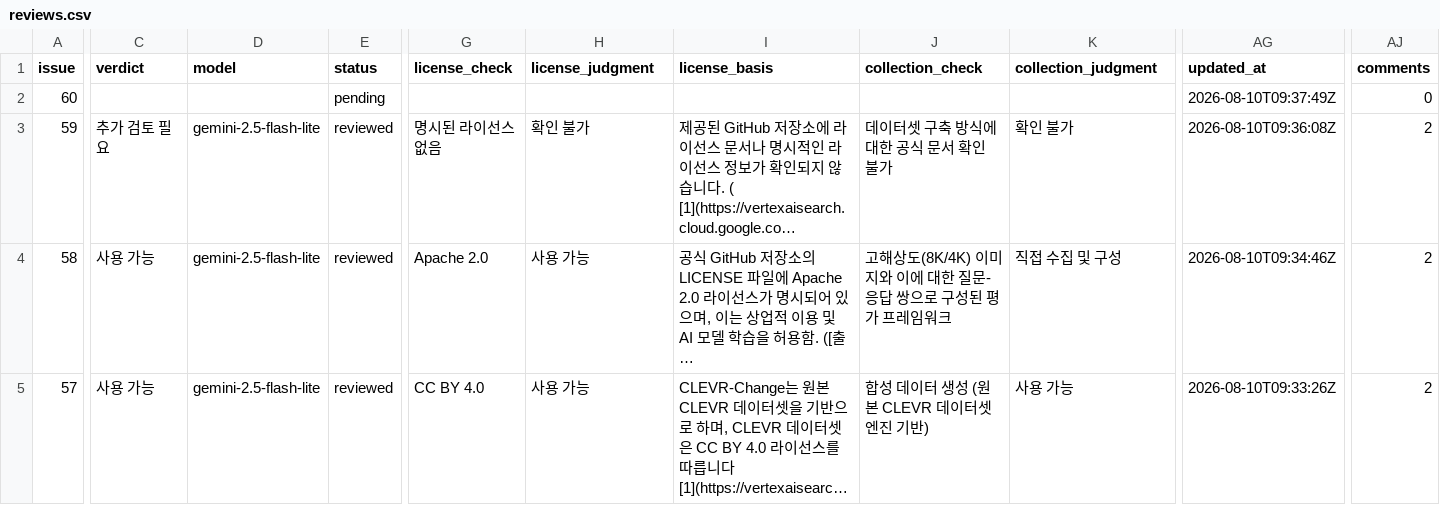
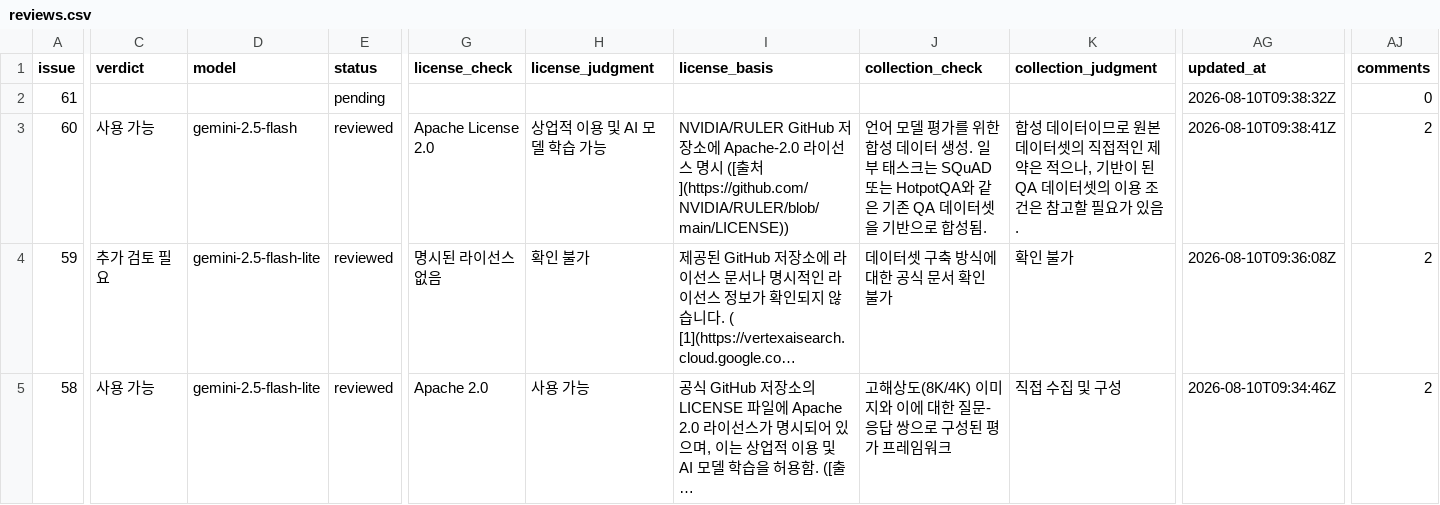
Before and after one commit to aigovsensing/dataset-review, a CSV file: docs/data/reviews.csv, drawn as a sheet; only a part is shown, gaps mark what is left out; the shorter side is filled out with more unchanged rows; long unchanged cells end in …; addresses are those after the commit; rows hold the shown columns only; the diff covers the shown part only; the diff names each change by its address in the sheet, - before the commit and + after, or states it on an @@ line.

```diff
--- a/docs/data/reviews.csv
+++ b/docs/data/reviews.csv
+row 2: 61 |  |  | pending |  |  |  |  |  | 2026-08-10T09:38:32Z | 0
-C3 (verdict): (empty)
+C3 (verdict): 사용 가능
-D3 (model): (empty)
+D3 (model): gemini-2.5-flash
-E3 (status): pending
+E3 (status): reviewed
-G3 (license_check): (empty)
+G3 (license_check): Apache License 2.0
-H3 (license_judgment): (empty)
+H3 (license_judgment): 상업적 이용 및 AI 모델 학습 가능
-I3 (license_basis): (empty)
+I3 (license_basis): NVIDIA/RULER GitHub 저장소에 Apache-2.0 라이선스 명시 ([출처](https://github.com/NVIDIA/RULER/blob/main/LICENSE))
-J3 (collection_check): (empty)
+J3 (collection_check): 언어 모델 평가를 위한 합성 데이터 생성. 일부 태스크는 SQuAD 또는 HotpotQA와 같은 기존 QA 데이터셋을 기반으로 합성됨.
-K3 (collection_judgment): (empty)
+K3 (collection_judgment): 합성 데이터이므로 원본 데이터셋의 직접적인 제약은 적으나, 기반이 된 QA 데이터셋의 이용 조건은 참고할 필요가 있음.
-AG3 (updated_at): 2026-08-10T09:37:49Z
+AG3 (updated_at): 2026-08-10T09:38:41Z
-AJ3 (comments): 0
+AJ3 (comments): 2
```
Also changed, not shown: 5 edited cells elsewhere in this file, 2 other files.
